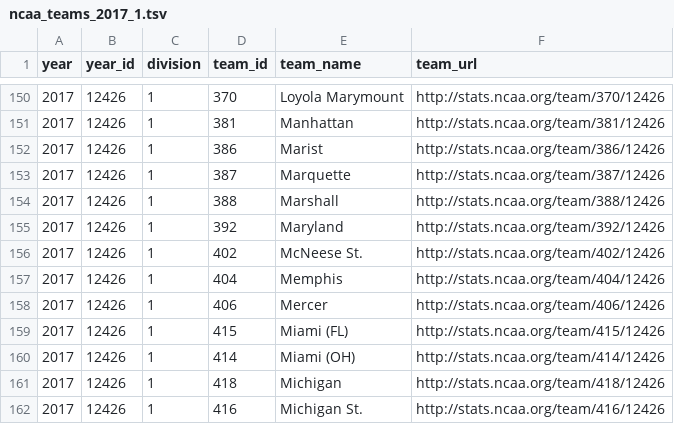
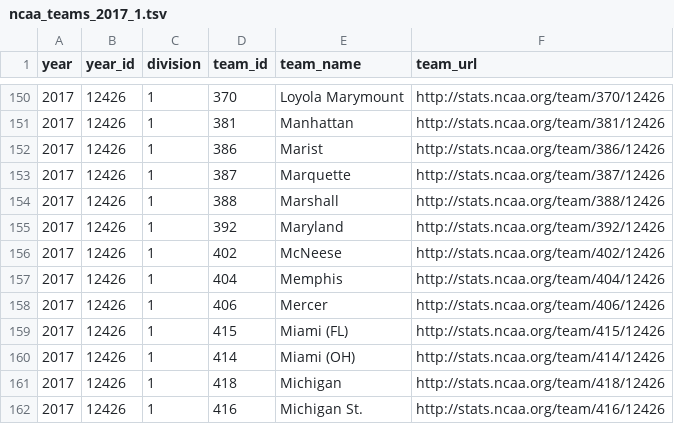
Before and after one commit to octonion/volleyball-w, a TSV file: ncaa_pbp/tsv/ncaa_teams_2017_1.tsv, drawn as a sheet; only a part is shown, gaps mark what is left out.

```diff
--- a/ncaa_pbp/tsv/ncaa_teams_2017_1.tsv
+++ b/ncaa_pbp/tsv/ncaa_teams_2017_1.tsv
@@ -155,3 +155,3 @@ year	year_id	division	team_id	team_name	team_url
 2017	12426	1	392	Maryland	http://stats.ncaa.org/team/392/12426
-2017	12426	1	402	McNeese St.	http://stats.ncaa.org/team/402/12426
+2017	12426	1	402	McNeese	http://stats.ncaa.org/team/402/12426
 2017	12426	1	404	Memphis	http://stats.ncaa.org/team/404/12426
```
Also changed, not shown: ncaa_pbp/tsv/ncaa_team_rosters_mt_2017_1.tsv, ncaa_pbp/tsv/ncaa_team_summaries_2017_1.tsv, 28 other files.
